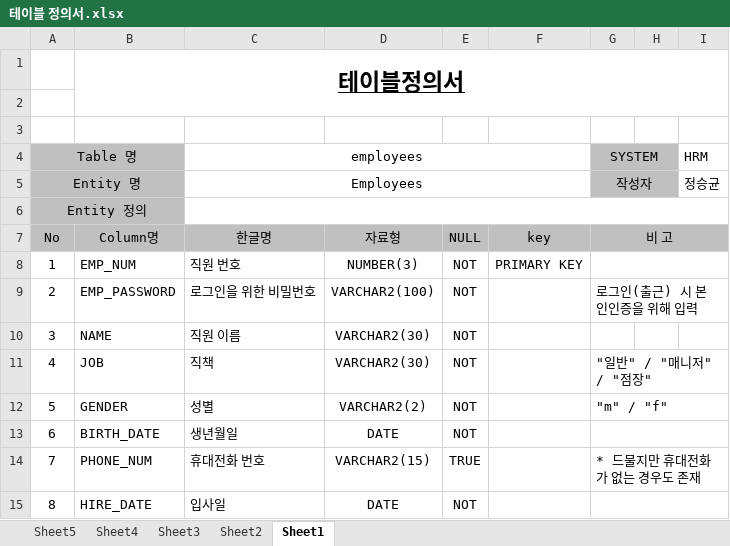
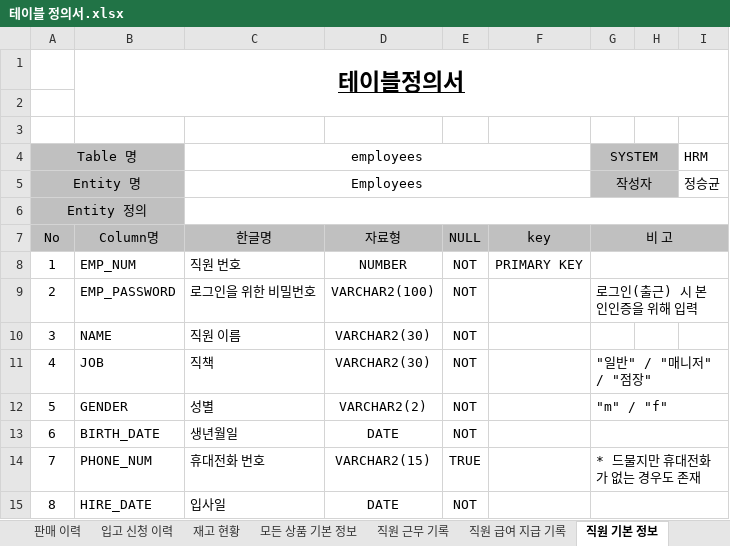
Before and after one commit to shadow98a/TJSManager, an Excel workbook: documents/테이블 정의서.xlsx, sheet 직원 기본 정보, drawn as a sheet; only a part is shown; values as stored, in another font and other column widths than the file's, no borders; the diff names each change by its address in the sheet, - before the commit and + after, or states it on an @@ line.

```diff
--- a/documents/테이블 정의서.xlsx (sheet 직원 기본 정보)
+++ b/documents/테이블 정의서.xlsx (sheet 직원 기본 정보)
-sheet tab: Sheet5
+sheet tab: 판매 이력
-sheet tab: Sheet4
+sheet tab: 입고 신청 이력
-sheet tab: Sheet3
+sheet tab: 재고 현황
-sheet tab: Sheet2
+sheet tab: 모든 상품 기본 정보
-sheet tab: Sheet1
+sheet tab: 직원 기본 정보
+sheet tab: 직원 근무 기록
+sheet tab: 직원 급여 지급 기록
-D8: NUMBER(3)
+D8: NUMBER
```
Also changed, not shown: sheet 판매 이력, sheet 입고 신청 이력, sheet 모든 상품 기본 정보, sheet 재고 현황, other sheet tabs.
